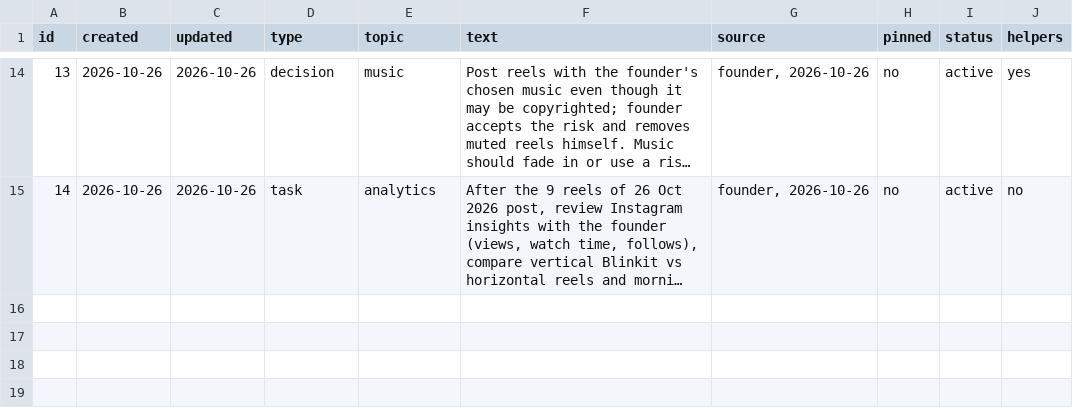
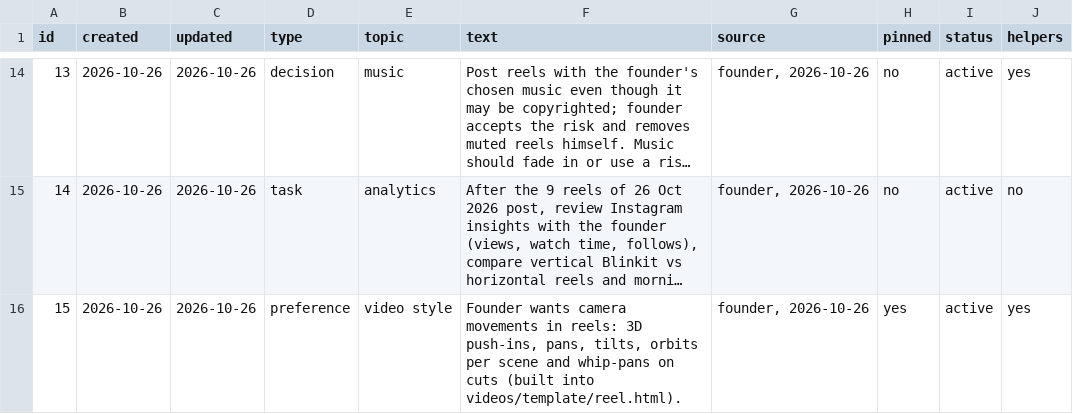
Before and after one commit to solidsforyou/moneymoments-media, a CSV file: memory/memory.csv, drawn as a sheet; only a part is shown, gaps mark what is left out; long unchanged cells end in …; the diff names each change by its address in the sheet, - before the commit and + after, or states it on an @@ line.

```diff
--- a/memory/memory.csv
+++ b/memory/memory.csv
+row 16: 15 | 2026-10-26 | 2026-10-26 | preference | video style | Founder wants camera movements in reels: 3D push-ins, pans, tilts, orbits per scene and whip-pans on cuts (built into videos/template/reel.html). | founder, 2026-10-26 | yes | active | yes
```
Also changed, not shown: 1 other file.
